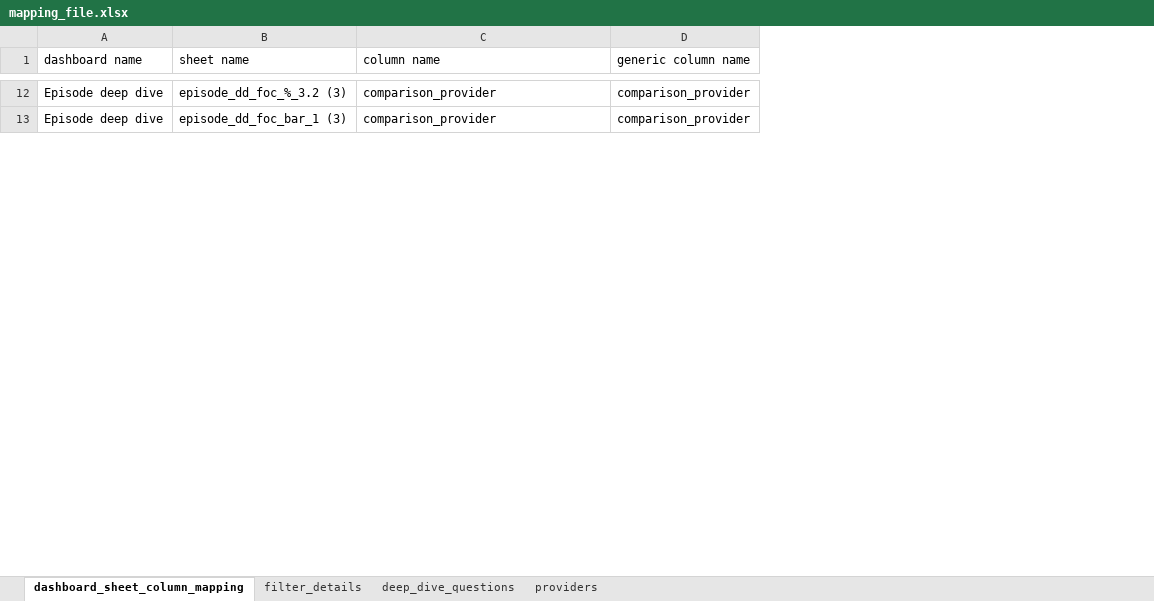
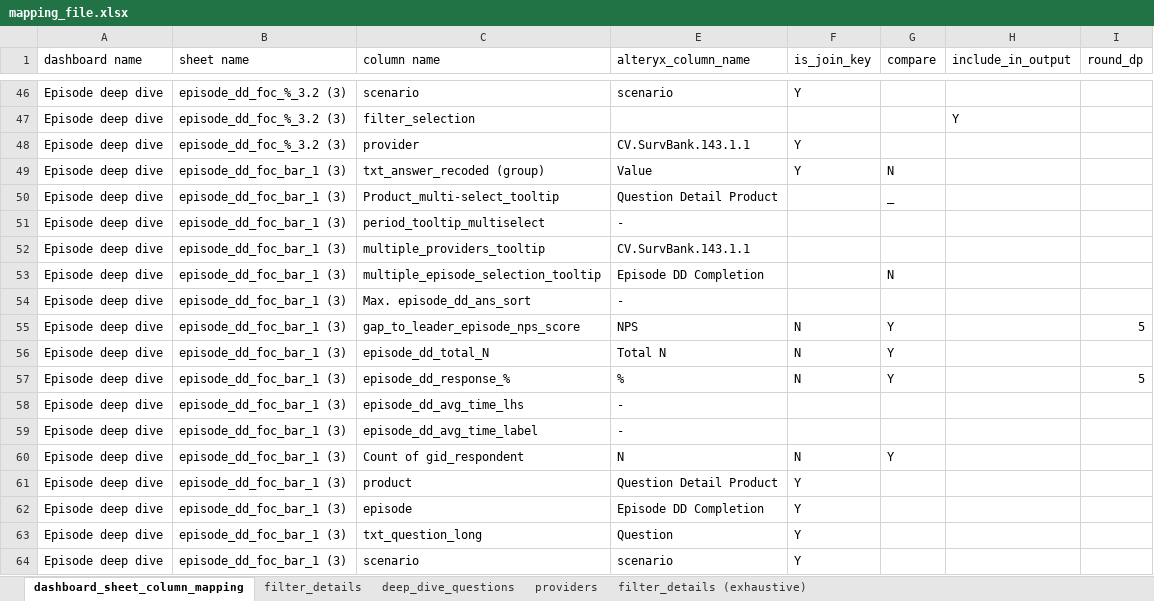
Before and after one commit to priya-dutta-01/Ep-DD-wideformat, an Excel workbook: mapping_file.xlsx, sheet dashboard_sheet_column_mapping, drawn as a sheet; only a part is shown, gaps mark what is left out; values as stored, in another font and other column widths than the file's, no borders; conditional formats not drawn; removed rows and columns are numbered as before the commit, all else as after; the diff covers the shown part only; the diff names each change by its address in the sheet, - before the commit and + after, or states it on an @@ line.

Commit message:
Refactor and enhance data processing scripts
- Removed obsolete README.md file.
- Added new script `alteryx_test_wf.py` to execute Alteryx workflows via command line.
- Updated `export_random_scenarios_rest.py` to improve filter handling and scenario generation logic, including:
  - Increased default max workers for parallel processing.
  - Enhanced value normalization and splitting functions.
  - Changed scenario generation to output in wide-exploded format.
- Introduced `extract_tableau_sheets.py` for extracting column names from Tableau sheets, with filtering capabilities.
- Created `join_tableau_alteryx_compare.py` to facilitate comparison between Tableau and Alteryx datasets, including detailed logging and error handling.
- Updated `mapping_file.xlsx` to reflect changes in column mappings and configurations.

```diff
--- a/mapping_file.xlsx (sheet dashboard_sheet_column_mapping)
+++ b/mapping_file.xlsx (sheet dashboard_sheet_column_mapping)
+sheet tab: filter_details (exhaustive)
@@ column D (generic column name) hidden, rows 12-13: comparison_provider | comparison_provider @@
+column E (alteryx_column_name), row 46: scenario; row 52: CV.SurvBank.143.1.1
+column F (is_join_key), row 46: Y
+column G (compare), empty
+column H (include_in_output), empty
+column I (round_dp), empty
-C46 (column name): comparison_provider
+C46 (column name): scenario
+row 47: Episode deep dive | episode_dd_foc_%_3.2 (3) | filter_selection |  |  |  | Y
+row 48: Episode deep dive | episode_dd_foc_%_3.2 (3) | provider | CV.SurvBank.143.1.1 | Y
+row 49: Episode deep dive | episode_dd_foc_bar_1 (3) | txt_answer_recoded (group) | Value | Y | N
+row 50: Episode deep dive | episode_dd_foc_bar_1 (3) | Product_multi-select_tooltip | Question Detail Product |  | _
+row 51: Episode deep dive | episode_dd_foc_bar_1 (3) | period_tooltip_multiselect | -
-C52 (column name): comparison_provider
+C52 (column name): multiple_providers_tooltip
+row 53: Episode deep dive | episode_dd_foc_bar_1 (3) | multiple_episode_selection_tooltip | Episode DD Completion |  | N
+row 54: Episode deep dive | episode_dd_foc_bar_1 (3) | Max. episode_dd_ans_sort | -
+row 55: Episode deep dive | episode_dd_foc_bar_1 (3) | gap_to_leader_episode_nps_score | NPS | N | Y |  | 5
+row 56: Episode deep dive | episode_dd_foc_bar_1 (3) | episode_dd_total_N | Total N | N | Y
+row 57: Episode deep dive | episode_dd_foc_bar_1 (3) | episode_dd_response_% | % | N | Y |  | 5
+row 58: Episode deep dive | episode_dd_foc_bar_1 (3) | episode_dd_avg_time_lhs | -
+row 59: Episode deep dive | episode_dd_foc_bar_1 (3) | episode_dd_avg_time_label | -
+row 60: Episode deep dive | episode_dd_foc_bar_1 (3) | Count of gid_respondent | N | N | Y
+row 61: Episode deep dive | episode_dd_foc_bar_1 (3) | product | Question Detail Product | Y
+row 62: Episode deep dive | episode_dd_foc_bar_1 (3) | episode | Episode DD Completion | Y
+row 63: Episode deep dive | episode_dd_foc_bar_1 (3) | txt_question_long | Question | Y
+row 64: Episode deep dive | episode_dd_foc_bar_1 (3) | scenario | scenario | Y
```
Also changed, not shown: 183 added rows and 20 edited cells elsewhere in this sheet, sheet filter_details, hidden cells, 7 other files.
